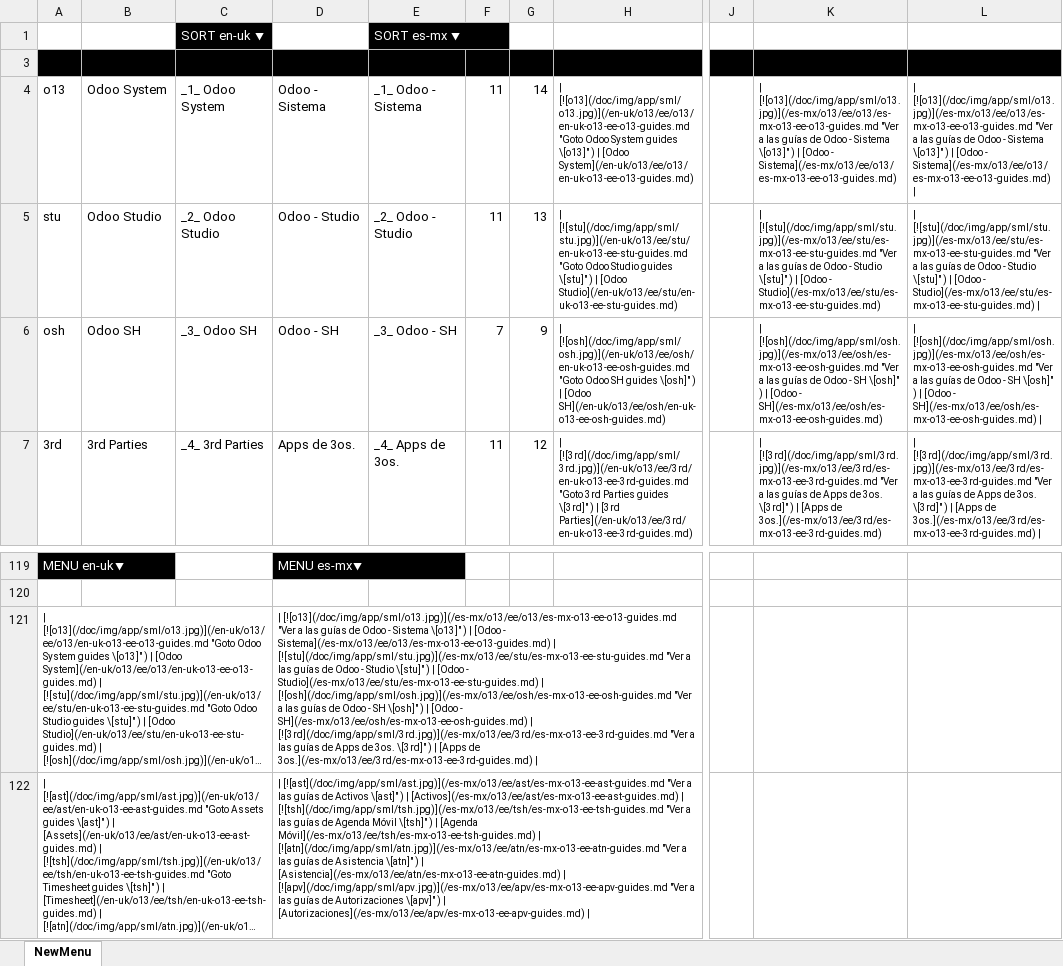
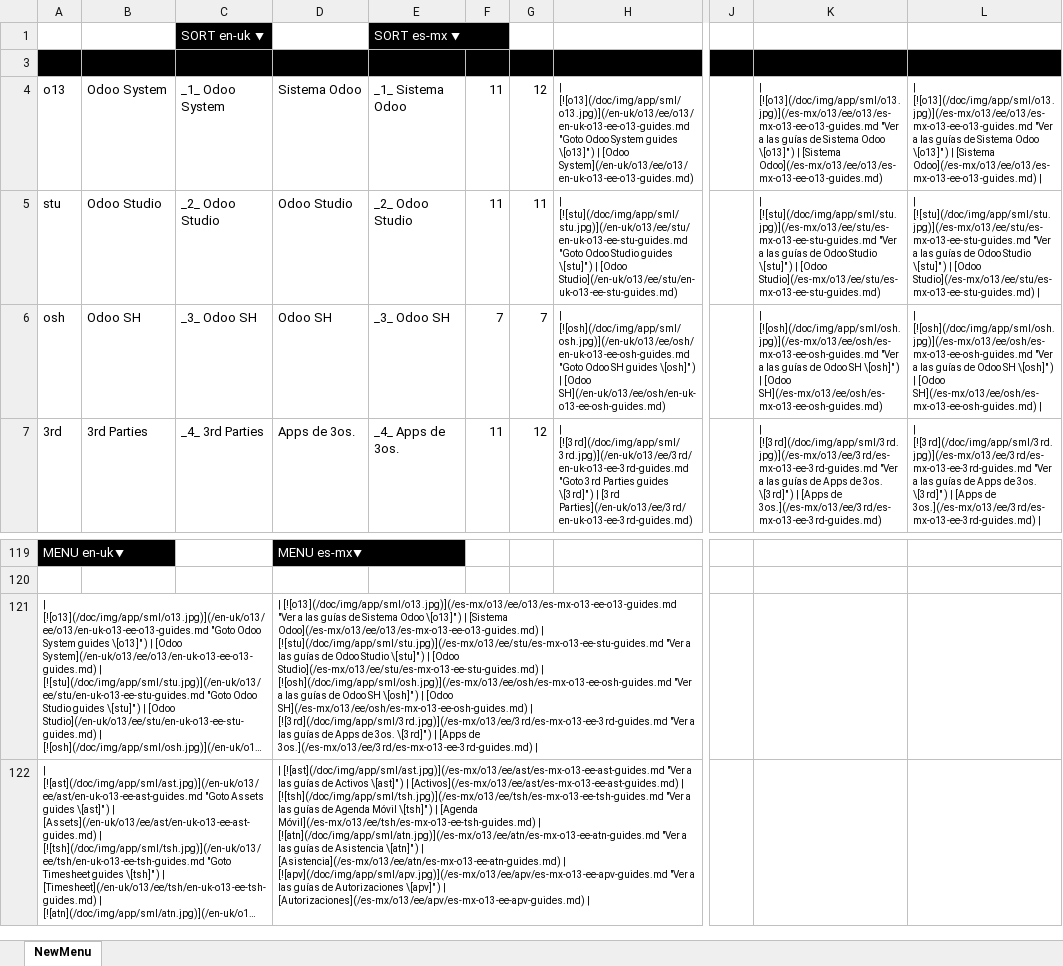
Before and after one commit to dtorresxp/odoo-guides, an Excel workbook: doc/Reorder APPs Menu.xlsx, sheet NewMenu, drawn as a sheet; only a part is shown, gaps mark what is left out; long unchanged cells end in …; values as stored, in another font and other column widths than the file's, no borders; the diff names each change by its address in the sheet, - before the commit and + after, or states it on an @@ line.

```diff
--- a/doc/Reorder APPs Menu.xlsx (sheet NewMenu)
+++ b/doc/Reorder APPs Menu.xlsx (sheet NewMenu)
-D4: Odoo - Sistema
+D4: Sistema Odoo
-E4: _1_ Odoo - Sistema
+E4: _1_ Sistema Odoo
-G4: 14
+G4: 12
-K4: …guías de Odoo - Sistema \[o13]" ) | [Odoo - Sistema](/es-mx/o13/ee/o13/es-mx-o13-ee-o13-guides.md)
+K4: …guías de Sistema Odoo \[o13]" ) | [Sistema Odoo](/es-mx/o13/ee/o13/es-mx-o13-ee-o13-guides.md)
-L4: …guías de Odoo - Sistema \[o13]" ) | [Odoo - Sistema](/es-mx/o13/ee/o13/es-mx-o13-ee-o13-guides.md) |
+L4: …guías de Sistema Odoo \[o13]" ) | [Sistema Odoo](/es-mx/o13/ee/o13/es-mx-o13-ee-o13-guides.md) |
-D5: Odoo - Studio
+D5: Odoo Studio
-E5: _2_ Odoo - Studio
+E5: _2_ Odoo Studio
-G5: 13
+G5: 11
-K5: …de Odoo - Studio \[stu]" ) | [Odoo - Studio](/es-mx/o13/ee/stu/es-mx-o13-ee-stu-guides.md)
+K5: …de Odoo Studio \[stu]" ) | [Odoo Studio](/es-mx/o13/ee/stu/es-mx-o13-ee-stu-guides.md)
-L5: …de Odoo - Studio \[stu]" ) | [Odoo - Studio](/es-mx/o13/ee/stu/es-mx-o13-ee-stu-guides.md) |
+L5: …de Odoo Studio \[stu]" ) | [Odoo Studio](/es-mx/o13/ee/stu/es-mx-o13-ee-stu-guides.md) |
-D6: Odoo - SH
+D6: Odoo SH
-E6: _3_ Odoo - SH
+E6: _3_ Odoo SH
-G6: 9
+G6: 7
-K6: …de Odoo - SH \[osh]" ) | [Odoo - SH](/es-mx/o13/ee/osh/es-mx-o13-ee-osh-guides.md)
+K6: …de Odoo SH \[osh]" ) | [Odoo SH](/es-mx/o13/ee/osh/es-mx-o13-ee-osh-guides.md)
-L6: …de Odoo - SH \[osh]" ) | [Odoo - SH](/es-mx/o13/ee/osh/es-mx-o13-ee-osh-guides.md) |
+L6: …de Odoo SH \[osh]" ) | [Odoo SH](/es-mx/o13/ee/osh/es-mx-o13-ee-osh-guides.md) |
-D121: …guías de Odoo - Sistema \[o13]" ) | [Odoo - Sistema](/es-mx/o13/ee/o13/es-mx-o13-ee-o13-guides.md) | [![stu](/doc/img/app/sml/stu.jpg)](/es-mx/o13/ee/stu/es-mx-o13-ee-stu-guides.md "Ver a las guías de Odoo - Studio \[stu]" ) | [Odoo - Studio](/es-mx/o13/ee/stu/es-mx-o13-ee-stu-guides.md) | [![osh](/doc/img/app/sml/osh.jpg)](/es-mx/o13/ee/osh/es-mx-o13-ee-osh-guides.md "Ver a las guías de Odoo - SH \[osh]" ) | [Odoo - SH](/es-mx/o13/ee/osh/es-mx-o13-ee-osh-guides.md) |…
+D121: …guías de Sistema Odoo \[o13]" ) | [Sistema Odoo](/es-mx/o13/ee/o13/es-mx-o13-ee-o13-guides.md) | [![stu](/doc/img/app/sml/stu.jpg)](/es-mx/o13/ee/stu/es-mx-o13-ee-stu-guides.md "Ver a las guías de Odoo Studio \[stu]" ) | [Odoo Studio](/es-mx/o13/ee/stu/es-mx-o13-ee-stu-guides.md) | [![osh](/doc/img/app/sml/osh.jpg)](/es-mx/o13/ee/osh/es-mx-o13-ee-osh-guides.md "Ver a las guías de Odoo SH \[osh]" ) | [Odoo SH](/es-mx/o13/ee/osh/es-mx-o13-ee-osh-guides.md) |…
```
Also changed, not shown: 3 other files.
